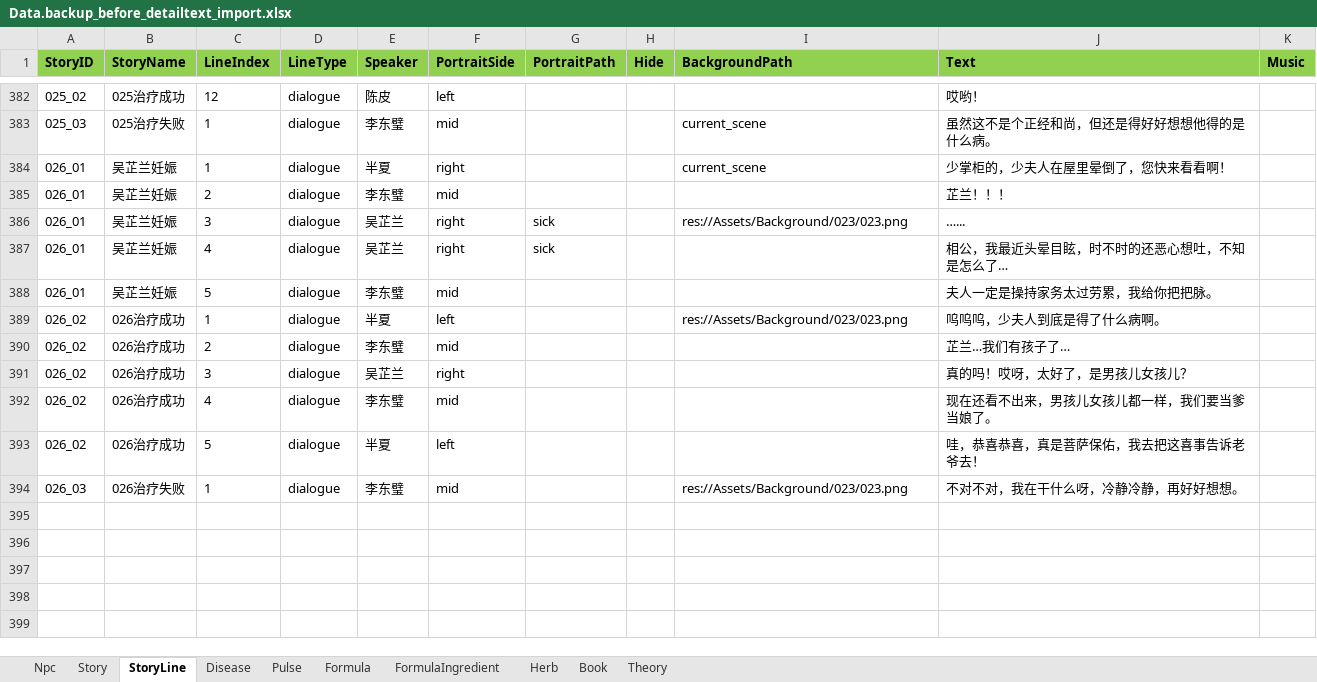
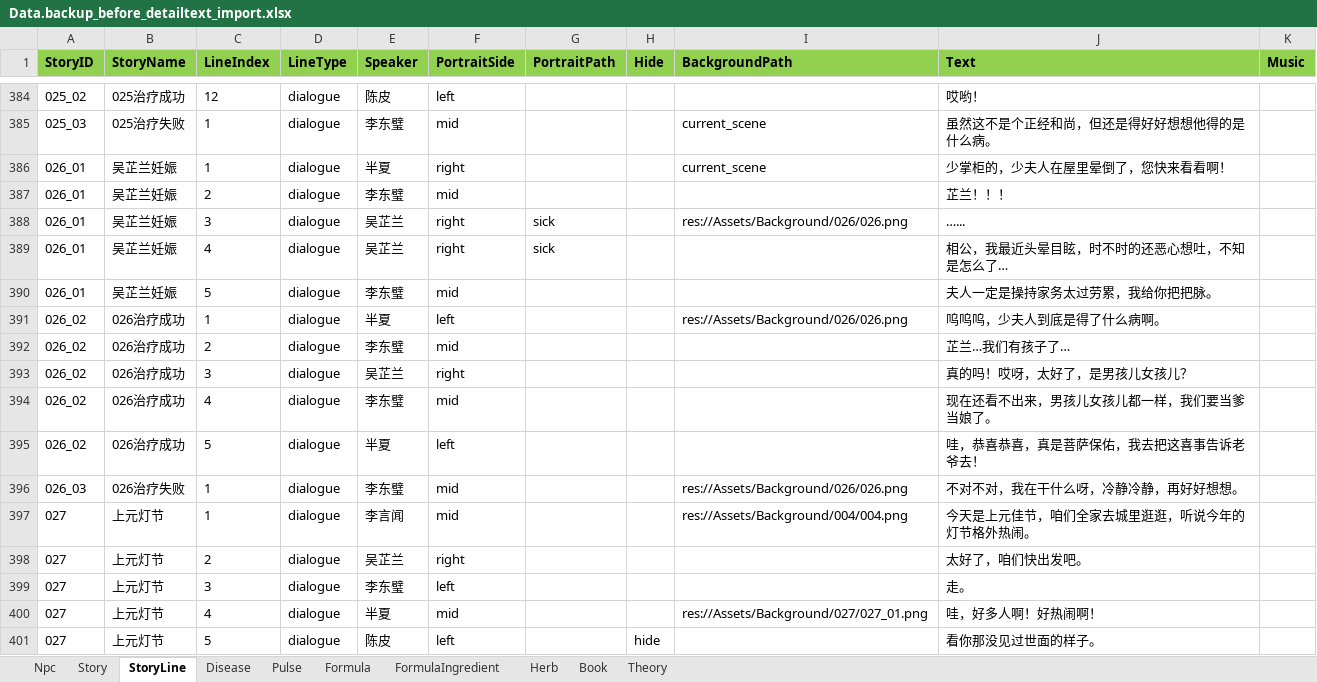
Before and after one commit to lqc19891229/Doctor, an Excel workbook: DataTables/Data.backup_before_detailtext_import.xlsx, sheet StoryLine, drawn as a sheet; only a part is shown, gaps mark what is left out; values as stored, in another font and other column widths than the file's, no borders; addresses are those after the commit; the diff covers the shown part only; the diff names each change by its address in the sheet, - before the commit and + after, or states it on an @@ line.

```diff
--- a/DataTables/Data.backup_before_detailtext_import.xlsx (sheet StoryLine)
+++ b/DataTables/Data.backup_before_detailtext_import.xlsx (sheet StoryLine)
-I388 (BackgroundPath): res://Assets/Background/023/023.png
+I388 (BackgroundPath): res://Assets/Background/026/026.png
-I391 (BackgroundPath): res://Assets/Background/023/023.png
+I391 (BackgroundPath): res://Assets/Background/026/026.png
-I396 (BackgroundPath): res://Assets/Background/023/023.png
+I396 (BackgroundPath): res://Assets/Background/026/026.png
+row 397: 027 | 上元灯节 | 1 | dialogue | 李言闻 | mid |  |  | res://Assets/Background/004/004.png | 今天是上元佳节，咱们全家去城里逛逛，听说今年的灯节格外热闹。
+row 398: 027 | 上元灯节 | 2 | dialogue | 吴芷兰 | right |  |  |  | 太好了，咱们快出发吧。
+row 399: 027 | 上元灯节 | 3 | dialogue | 李东璧 | left |  |  |  | 走。
+row 400: 027 | 上元灯节 | 4 | dialogue | 半夏 | mid |  |  | res://Assets/Background/027/027_01.png | 哇，好多人啊！好热闹啊！
+row 401: 027 | 上元灯节 | 5 | dialogue | 陈皮 | left |  | hide |  | 看你那没见过世面的样子。
```
Also changed, not shown: 25 added rows and 2 edited cells elsewhere in this sheet, sheet Story, DataTables/Data.xlsx, DataTables/DetailText/剧情/000_05结局.xlsx, 24 other files.
